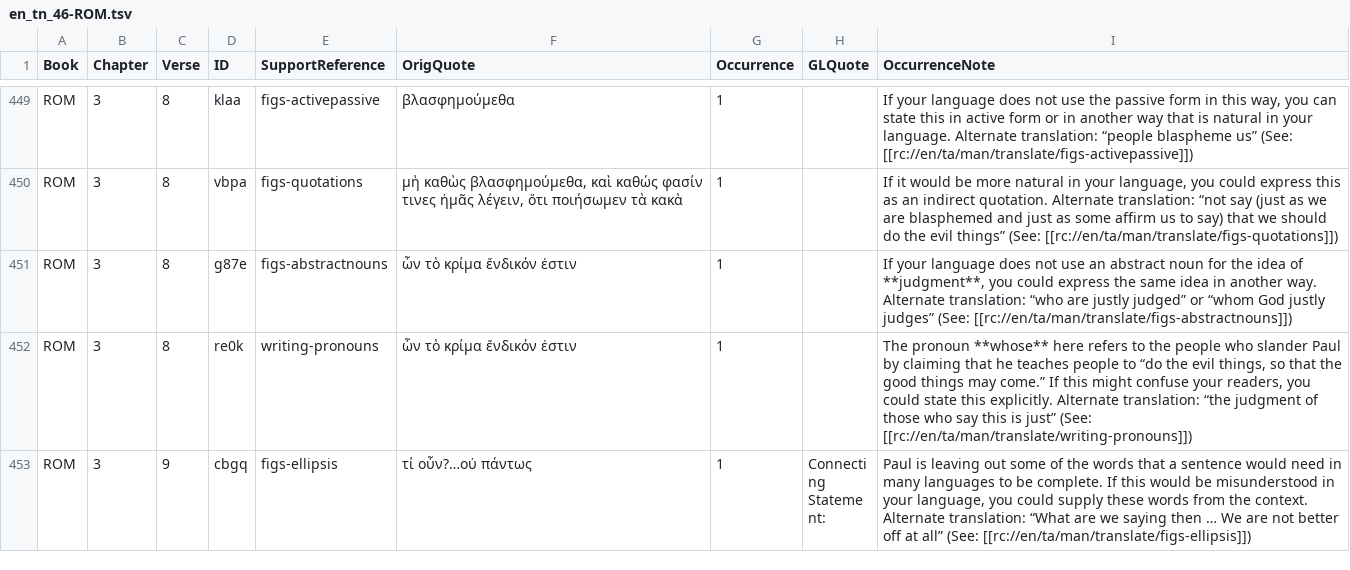
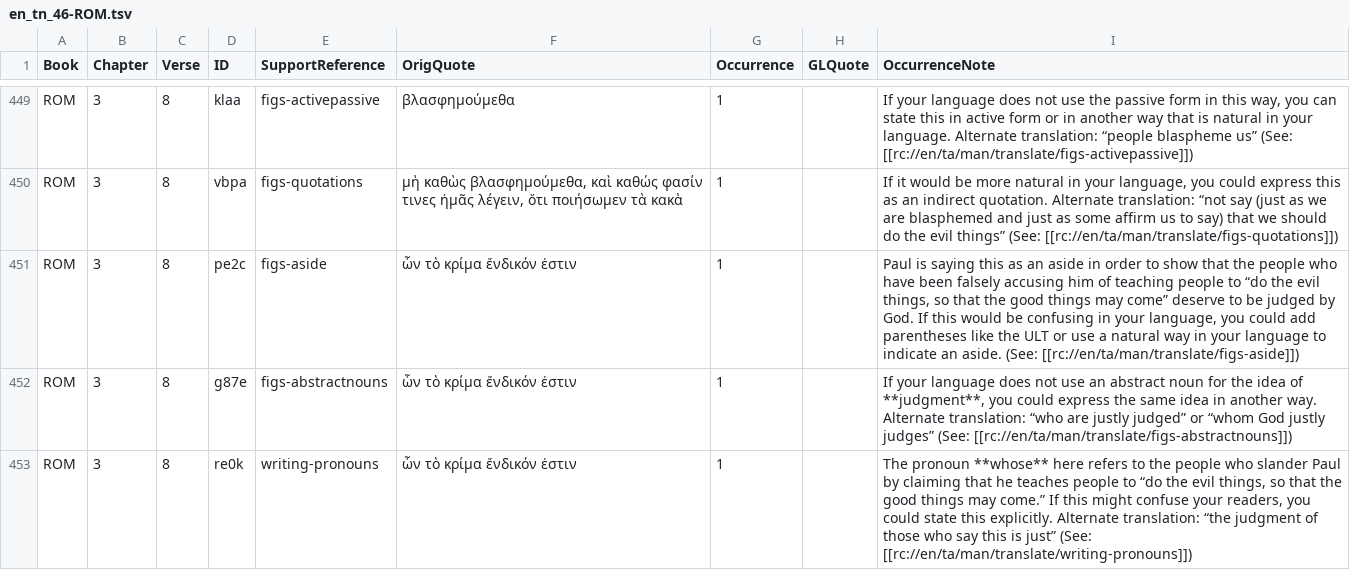
Before and after one commit to richmahn/en_tn, a TSV file: en_tn_46-ROM.tsv, drawn as a sheet; only a part is shown, gaps mark what is left out; the shorter side is filled out with more unchanged rows; the diff names each change by its address in the sheet, - before the commit and + after, or states it on an @@ line.

Commit message:
Edit 'en_tn_46-ROM.tsv' using 'tc-create-app'

```diff
--- a/en_tn_46-ROM.tsv
+++ b/en_tn_46-ROM.tsv
+row 451: ROM | 3 | 8 | pe2c | figs-aside | ὧν τὸ κρίμα ἔνδικόν ἐστιν | 1 |  | Paul is saying this as an aside in order to show that the people who have been falsely accusing him of teaching people to “do the evil things, so that the good things may come” deserve to be judged by God. If this would be confusing in your language, you could add parentheses like the ULT or use a natural way in your language to indicate an aside. (See: [[rc://en/ta/man/translate/figs-aside]])
```
